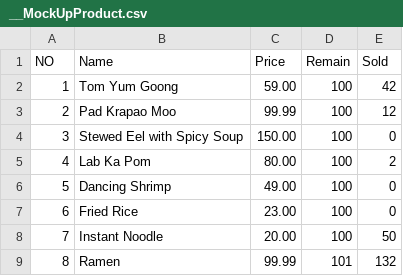
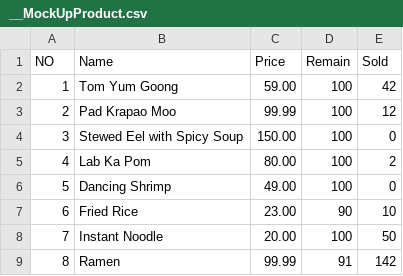
Before and after one commit to oangsa/project-inventory-management-c, a CSV file: Cache/__MockUpProduct.csv, drawn as a sheet.

```diff
--- a/Cache/__MockUpProduct.csv
+++ b/Cache/__MockUpProduct.csv
@@ -6,4 +6,4 @@ NO,Name,Price,Remain,Sold
 5,Dancing Shrimp,49.00,100,0
-6,Fried Rice,23.00,100,0
+6,Fried Rice,23.00,90,10
 7,Instant Noodle,20.00,100,50
-8,Ramen,99.99,101,132
+8,Ramen,99.99,91,142
```
Also changed, not shown: Data/MockUpProduct.csv, 11 other files.
